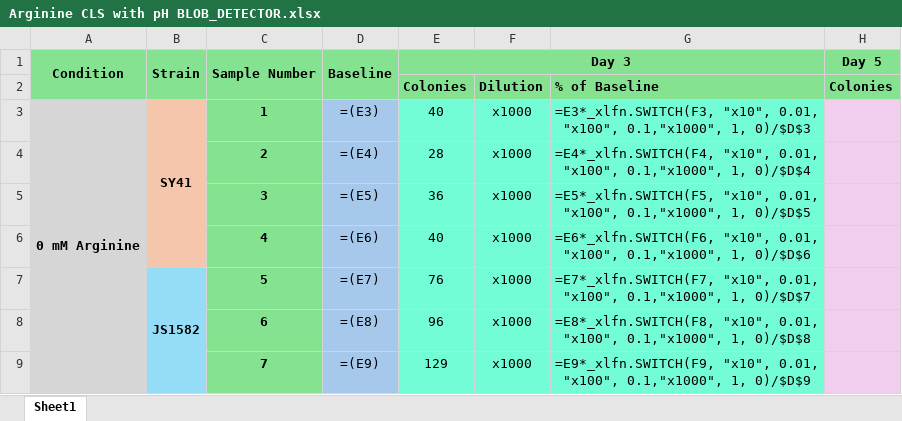
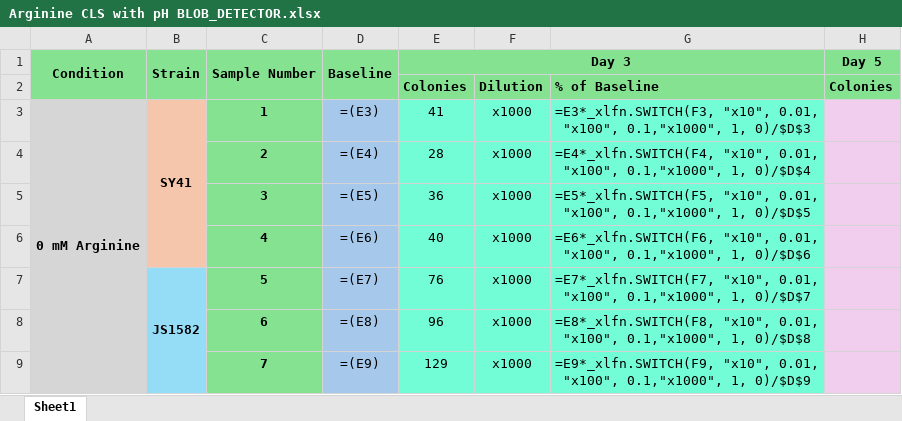
Before and after one commit to AdamW78/Blob-Counter, an Excel workbook: Arginine CLS with pH BLOB_DETECTOR.xlsx, sheet Sheet1, drawn as a sheet; only a part is shown; values as stored, in another font and other column widths than the file's, no borders; formulas without a stored value are shown as written; the diff names each change by its address in the sheet, - before the commit and + after, or states it on an @@ line.

Commit message:
Fixed bug in Excel output not being udpated to reflect manually-added blobs

```diff
--- a/Arginine CLS with pH BLOB_DETECTOR.xlsx (sheet Sheet1)
+++ b/Arginine CLS with pH BLOB_DETECTOR.xlsx (sheet Sheet1)
-E3: 40
+E3: 41
```
Also changed, not shown: 2 other files.
